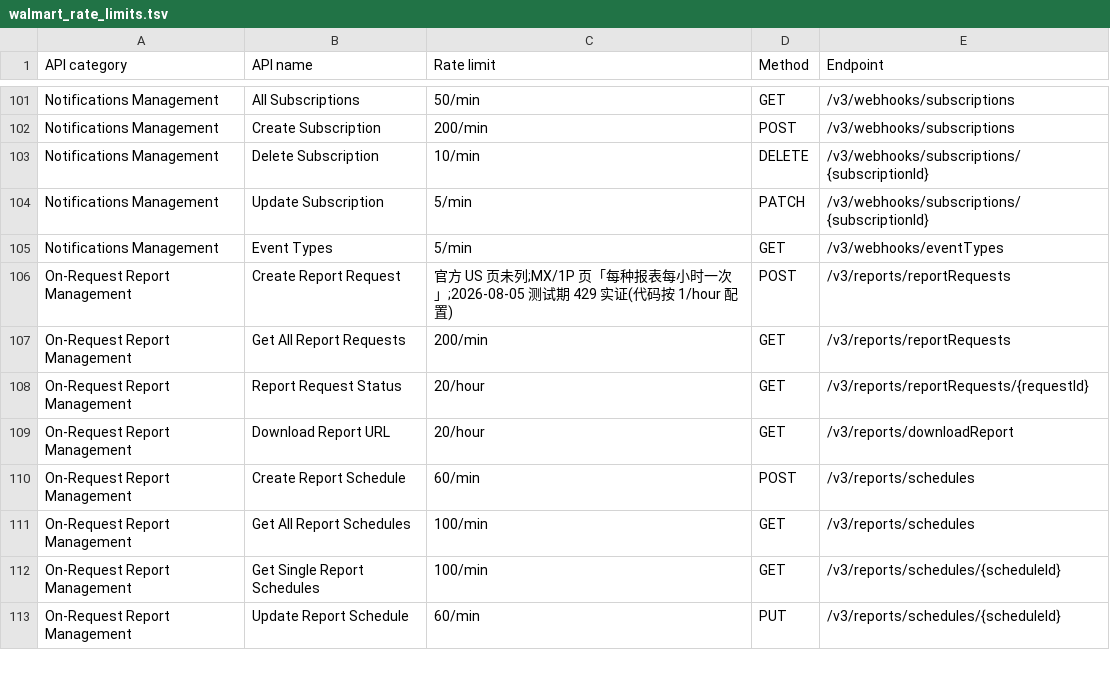
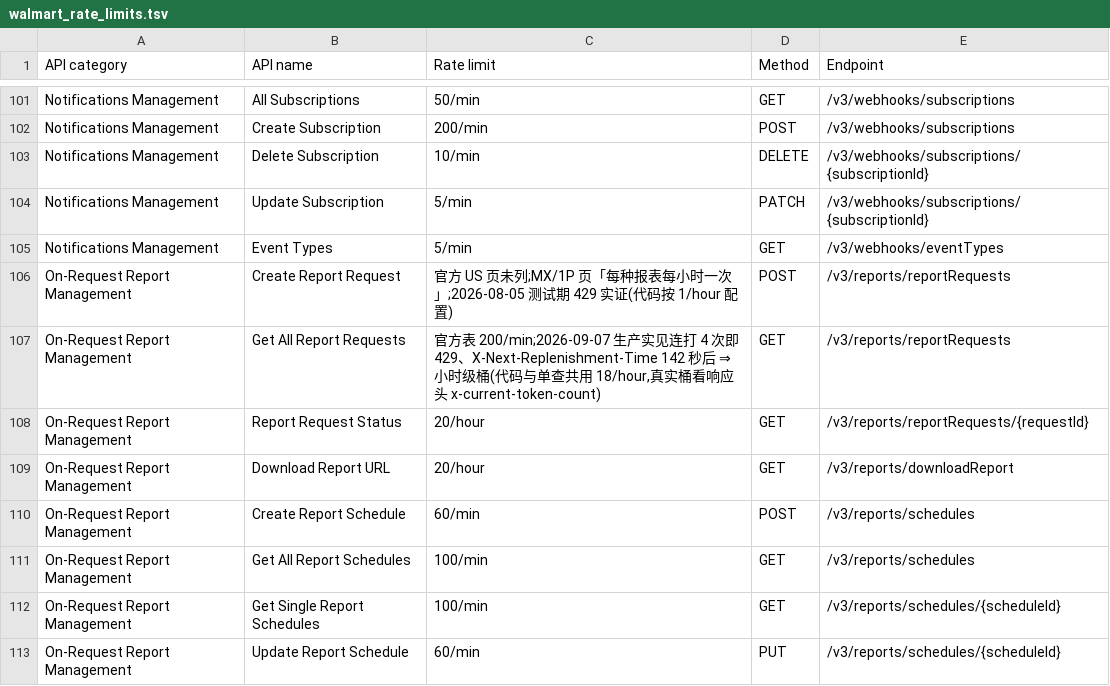
Before and after one commit to ElijahRRR/WalmartAPI-Contral, a TSV file: refdata/walmart_rate_limits.tsv, drawn as a sheet; only a part is shown, gaps mark what is left out.

```diff
--- a/refdata/walmart_rate_limits.tsv
+++ b/refdata/walmart_rate_limits.tsv
@@ -106,3 +106,3 @@ Notifications Management	Event Types	5/min	GET	/v3/webhooks/eventTypes
 On-Request Report Management	Create Report Request	官方 US 页未列;MX/1P 页「每种报表每小时一次」;2026-08-05 测试期 429 实证(代码按 1/hour 配置)	POST	/v3/reports/reportRequests
-On-Request Report Management	Get All Report Requests	200/min	GET	/v3/reports/reportRequests
+On-Request Report Management	Get All Report Requests	官方表 200/min;2026-09-07 生产实见连打 4 次即 429、X-Next-Replenishment-Time 142 秒后 ⇒ 小时级桶(代码与单查共用 18/hour,真实桶看响应头 x-current-token-count)	GET	/v3/reports/reportRequests
 On-Request Report Management	Report Request Status	20/hour	GET	/v3/reports/reportRequests/{requestId}
```
Also changed, not shown: 8 other files.
